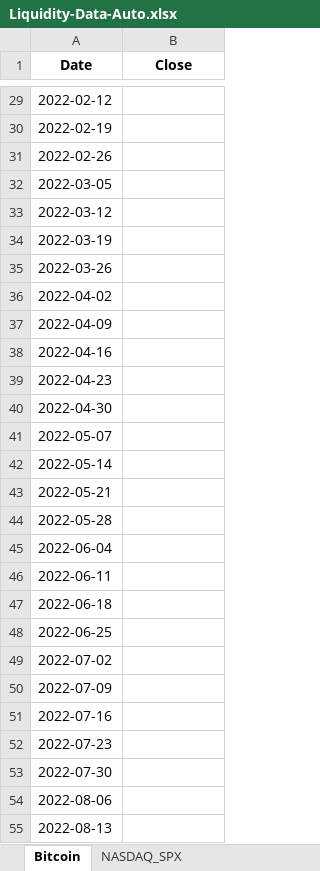
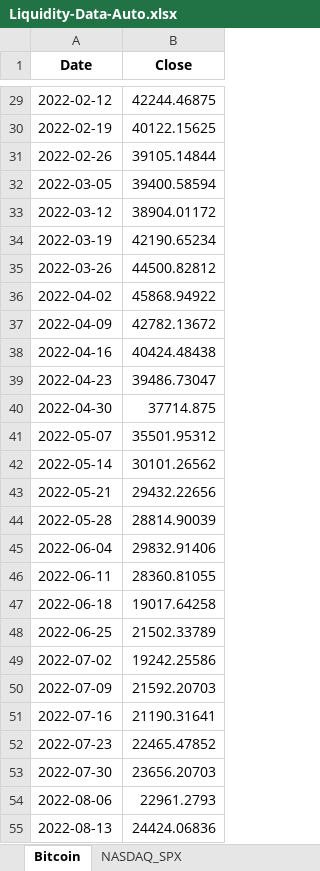
Before and after one commit to alfarreca/liquidity-app, an Excel workbook: Liquidity-Data-Auto.xlsx, sheet Bitcoin, drawn as a sheet; only a part is shown, gaps mark what is left out; values as stored, in another font and other column widths than the file's, no borders; the diff covers the shown part only; the diff names each change by its address in the sheet, - before the commit and + after, or states it on an @@ line.

```diff
--- a/Liquidity-Data-Auto.xlsx (sheet Bitcoin)
+++ b/Liquidity-Data-Auto.xlsx (sheet Bitcoin)
-B29 (Close): (empty)
+B29 (Close): 42244.46875
-B30 (Close): (empty)
+B30 (Close): 40122.15625
-B31 (Close): (empty)
+B31 (Close): 39105.14844
-B32 (Close): (empty)
+B32 (Close): 39400.58594
-B33 (Close): (empty)
+B33 (Close): 38904.01172
-B34 (Close): (empty)
+B34 (Close): 42190.65234
-B35 (Close): (empty)
+B35 (Close): 44500.82812
-B36 (Close): (empty)
+B36 (Close): 45868.94922
-B37 (Close): (empty)
+B37 (Close): 42782.13672
-B38 (Close): (empty)
+B38 (Close): 40424.48438
-B39 (Close): (empty)
+B39 (Close): 39486.73047
-B40 (Close): (empty)
+B40 (Close): 37714.875
-B41 (Close): (empty)
+B41 (Close): 35501.95312
-B42 (Close): (empty)
+B42 (Close): 30101.26562
-B43 (Close): (empty)
+B43 (Close): 29432.22656
-B44 (Close): (empty)
+B44 (Close): 28814.90039
-B45 (Close): (empty)
+B45 (Close): 29832.91406
-B46 (Close): (empty)
+B46 (Close): 28360.81055
-B47 (Close): (empty)
+B47 (Close): 19017.64258
-B48 (Close): (empty)
+B48 (Close): 21502.33789
-B49 (Close): (empty)
+B49 (Close): 19242.25586
-B50 (Close): (empty)
+B50 (Close): 21592.20703
-B51 (Close): (empty)
+B51 (Close): 21190.31641
-B52 (Close): (empty)
+B52 (Close): 22465.47852
-B53 (Close): (empty)
+B53 (Close): 23656.20703
-B54 (Close): (empty)
+B54 (Close): 22961.2793
-B55 (Close): (empty)
+B55 (Close): 24424.06836
```
Also changed, not shown: 175 edited cells elsewhere in this sheet, sheet NASDAQ_SPX.
